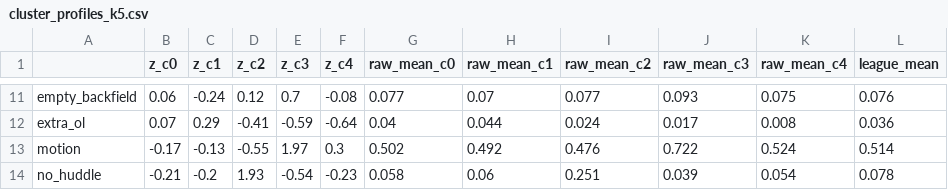
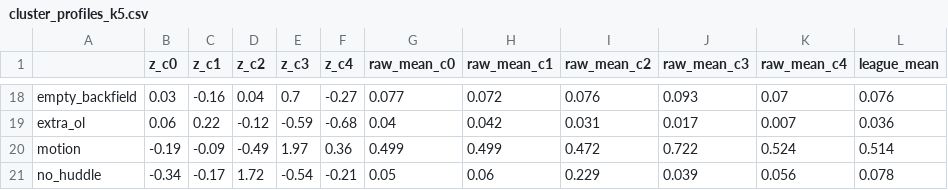
Before and after one commit to bsturrock/nfl_cluster, a CSV file: output/identity/cluster_profiles_k5.csv, drawn as a sheet; only a part is shown, gaps mark what is left out; addresses are those after the commit; the diff covers the shown part only; the diff names each change by its address in the sheet, - before the commit and + after, or states it on an @@ line.

```diff
--- a/output/identity/cluster_profiles_k5.csv
+++ b/output/identity/cluster_profiles_k5.csv
-B18 (z_c0): 0.06
+B18 (z_c0): 0.03
-C18 (z_c1): -0.24
+C18 (z_c1): -0.16
-D18 (z_c2): 0.12
+D18 (z_c2): 0.04
-F18 (z_c4): -0.08
+F18 (z_c4): -0.27
-H18 (raw_mean_c1): 0.07
+H18 (raw_mean_c1): 0.072
-I18 (raw_mean_c2): 0.077
+I18 (raw_mean_c2): 0.076
-K18 (raw_mean_c4): 0.075
+K18 (raw_mean_c4): 0.07
-B19 (z_c0): 0.07
+B19 (z_c0): 0.06
-C19 (z_c1): 0.29
+C19 (z_c1): 0.22
-D19 (z_c2): -0.41
+D19 (z_c2): -0.12
-F19 (z_c4): -0.64
+F19 (z_c4): -0.68
-H19 (raw_mean_c1): 0.044
+H19 (raw_mean_c1): 0.042
-I19 (raw_mean_c2): 0.024
+I19 (raw_mean_c2): 0.031
-K19 (raw_mean_c4): 0.008
+K19 (raw_mean_c4): 0.007
-B20 (z_c0): -0.17
+B20 (z_c0): -0.19
-C20 (z_c1): -0.13
+C20 (z_c1): -0.09
-D20 (z_c2): -0.55
+D20 (z_c2): -0.49
-F20 (z_c4): 0.3
+F20 (z_c4): 0.36
-G20 (raw_mean_c0): 0.502
+G20 (raw_mean_c0): 0.499
-H20 (raw_mean_c1): 0.492
+H20 (raw_mean_c1): 0.499
-I20 (raw_mean_c2): 0.476
+I20 (raw_mean_c2): 0.472
-B21 (z_c0): -0.21
+B21 (z_c0): -0.34
-C21 (z_c1): -0.2
+C21 (z_c1): -0.17
-D21 (z_c2): 1.93
+D21 (z_c2): 1.72
-F21 (z_c4): -0.23
+F21 (z_c4): -0.21
-G21 (raw_mean_c0): 0.058
+G21 (raw_mean_c0): 0.05
-I21 (raw_mean_c2): 0.251
+I21 (raw_mean_c2): 0.229
-K21 (raw_mean_c4): 0.054
+K21 (raw_mean_c4): 0.056
```
Also changed, not shown: 7 added rows and 121 edited cells elsewhere in this file, output/identity/feature_reliability.csv, output/identity/k_selection.csv, 19 other files.
